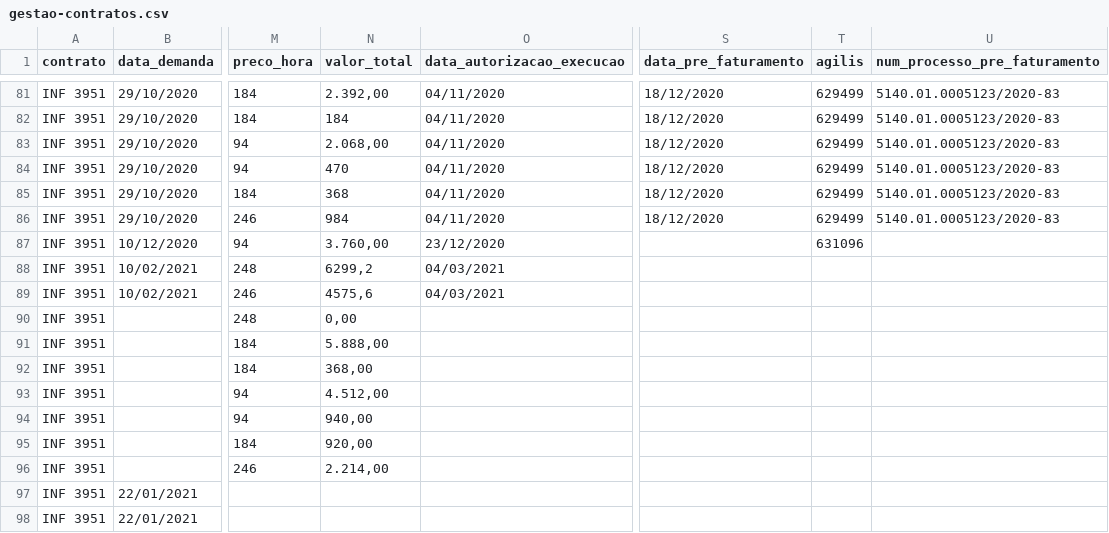
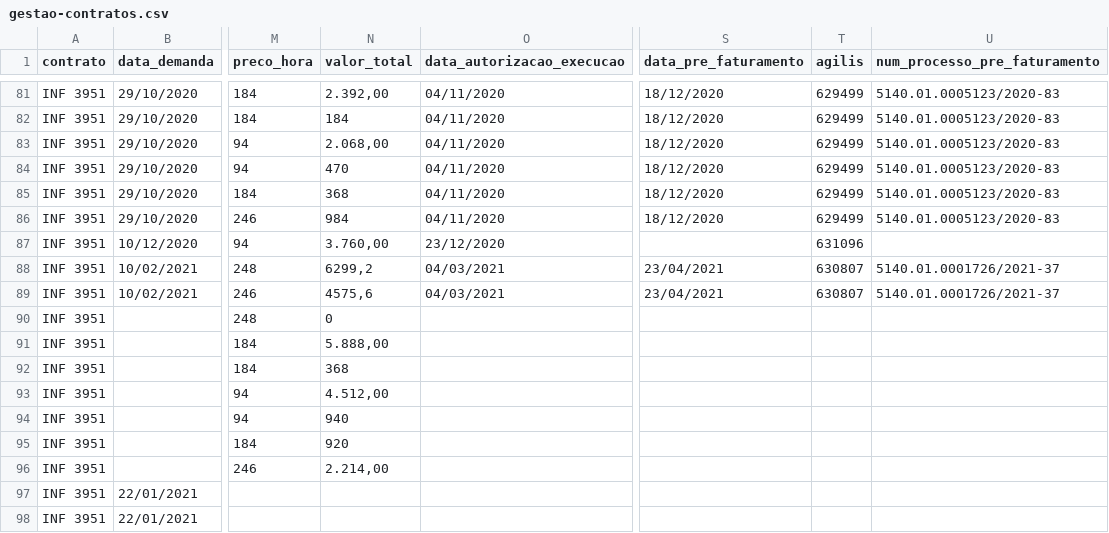
Before and after one commit to transparencia-mg/gestao-contratos, a CSV file: gestao-contratos.csv, drawn as a sheet; only a part is shown, gaps mark what is left out; the diff names each change by its address in the sheet, - before the commit and + after, or states it on an @@ line.

Commit message:
Adiciona info de pre-faturamento da análise de impacto do mapeamento de-para do GRP

```diff
--- a/gestao-contratos.csv
+++ b/gestao-contratos.csv
-S88:S89 (data_pre_faturamento): (empty)
+S88:S89 (data_pre_faturamento): 23/04/2021
-T88:T89 (agilis): (empty)
+T88:T89 (agilis): 630807
-U88:U89 (num_processo_pre_faturamento): (empty)
+U88:U89 (num_processo_pre_faturamento): 5140.01.0001726/2021-37
-N90 (valor_total): 0,00
+N90 (valor_total): 0
-N92 (valor_total): 368,00
+N92 (valor_total): 368
-N94 (valor_total): 940,00
+N94 (valor_total): 940
-N95 (valor_total): 920,00
+N95 (valor_total): 920
```
